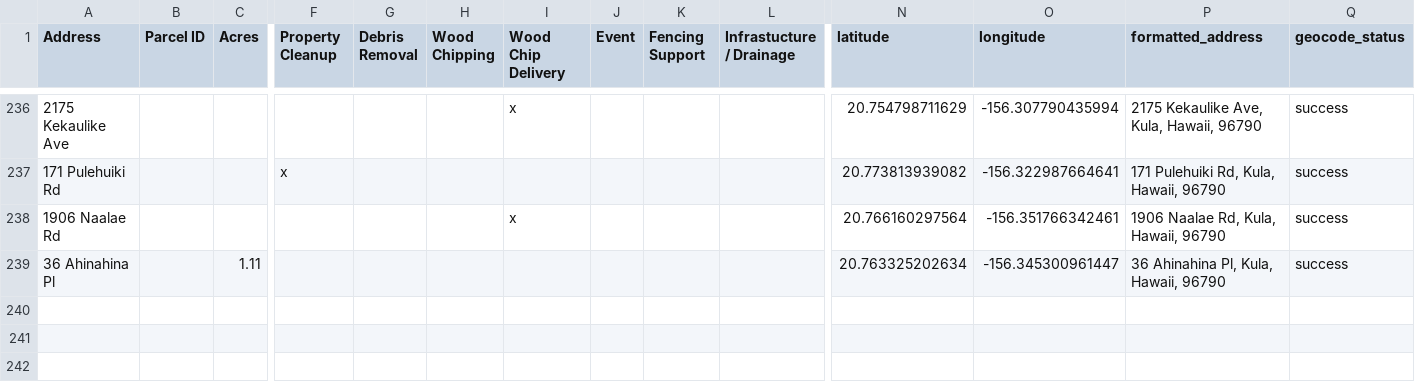
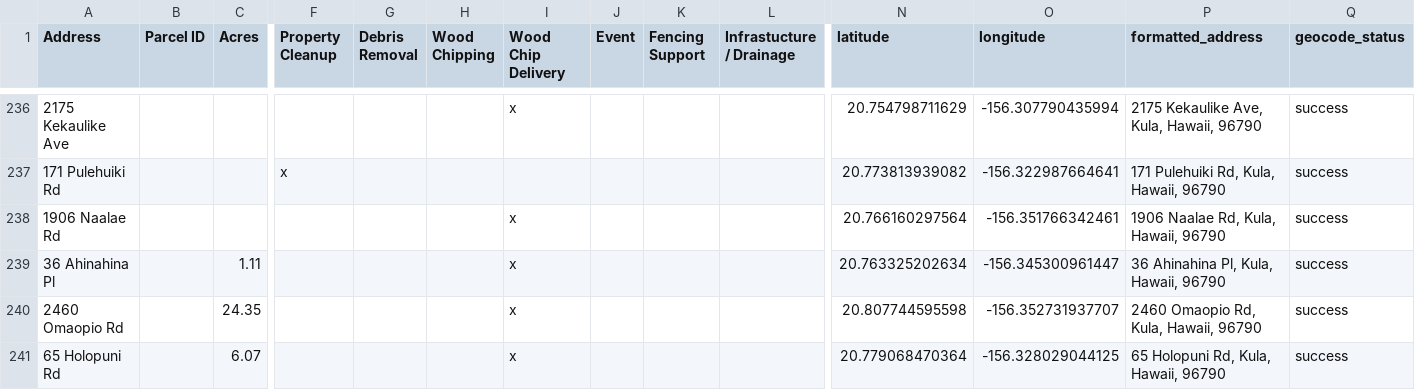
Before and after one commit to elimsmith4/malamakula, a CSV file: docs/malama_kula_geocoded.csv, drawn as a sheet; only a part is shown, gaps mark what is left out; rows hold the shown columns only; the diff names each change by its address in the sheet, - before the commit and + after, or states it on an @@ line.

```diff
--- a/docs/malama_kula_geocoded.csv
+++ b/docs/malama_kula_geocoded.csv
-I239 (Wood Chip Delivery): (empty)
+I239 (Wood Chip Delivery): x
+row 240: 2460 Omaopio Rd |  | 24.35 |  |  |  | x |  |  |  | 20.807744595598 | -156.352731937707 | 2460 Omaopio Rd, Kula, Hawaii, 96790 | success
+row 241: 65 Holopuni Rd |  | 6.07 |  |  |  | x |  |  |  | 20.779068470364 | -156.328029044125 | 65 Holopuni Rd, Kula, Hawaii, 96790 | success
```
Also changed, not shown: geocode_cache.csv, 4 other files.
